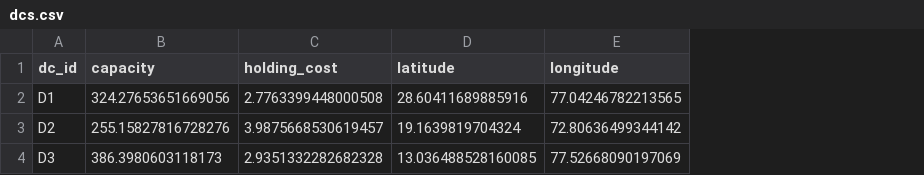
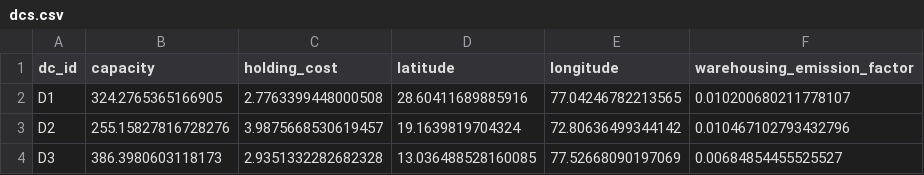
Before and after one commit to sagar2664/mtp, a CSV file: data/dcs.csv, drawn as a sheet; the diff names each change by its address in the sheet, - before the commit and + after, or states it on an @@ line.

Commit message:
chore: update demand data and regenerate model parameters and optimization results

```diff
--- a/data/dcs.csv
+++ b/data/dcs.csv
+column F (warehousing_emission_factor), rows 2-4: 0.010200680211778107 | 0.010467102793432796 | 0.00684854455525527
-B2 (capacity): 324.27653651669056
+B2 (capacity): 324.2765365166905
```
Also changed, not shown: data/customers.csv, data/demand.csv, 8 other files.
